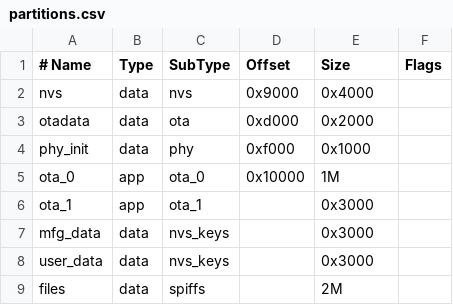
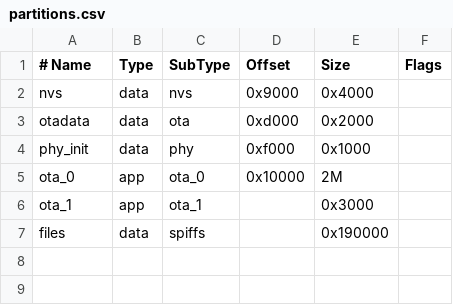
Before and after one commit to AirHamster/motoheadset, a CSV file: partitions.csv, drawn as a sheet.

```diff
--- a/partitions.csv
+++ b/partitions.csv
@@ -4,6 +4,4 @@ otadata,    data, ota,      0xd000,  0x2000,
 phy_init,   data, phy,      0xf000,  0x1000,
-ota_0,      app,  ota_0,    0x10000, 1M,
+ota_0,      app,  ota_0,    0x10000, 2M,
 ota_1,      app,  ota_1,    ,        0x3000,
-mfg_data,   data, nvs_keys, ,        0x3000,
-user_data,  data, nvs_keys, ,        0x3000,
-files,      data, spiffs,   ,        2M
+files,      data, spiffs,   ,        0x190000
```
Also changed, not shown: 10 other files.
